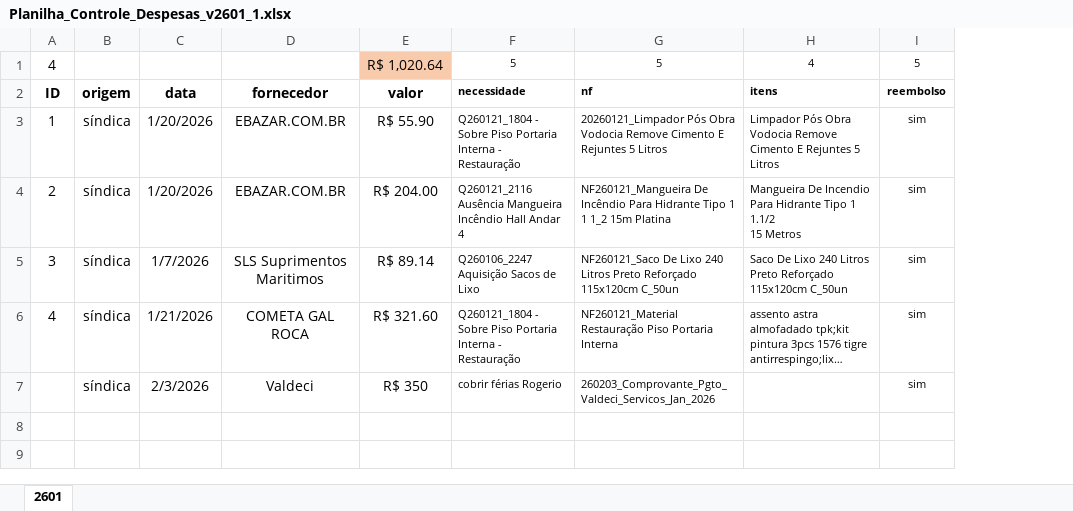
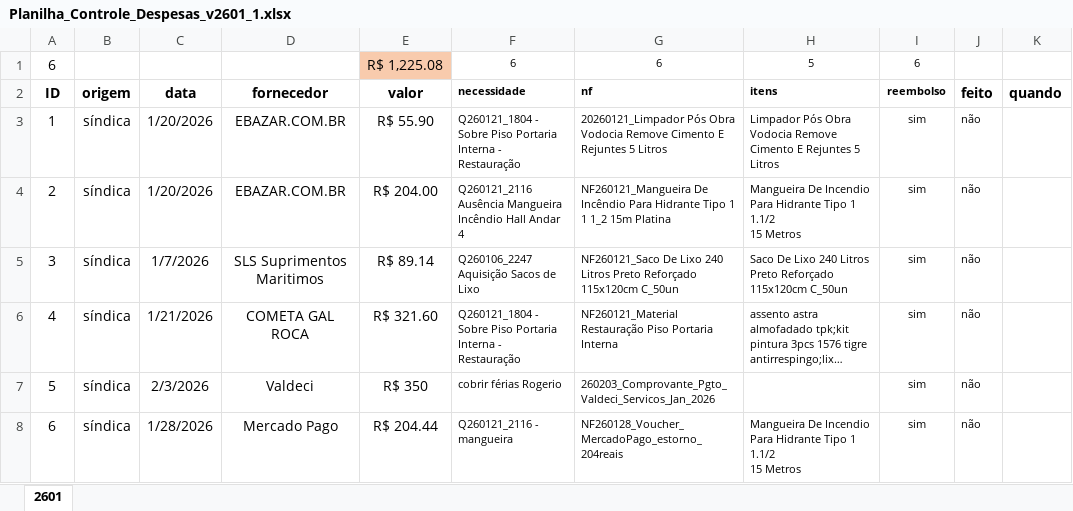
Before and after one commit to heleriadm-collab/ObsidianSAGC, an Excel workbook: storage/Planilha_Controle_Despesas_v2601_1.xlsx, sheet 2601, drawn as a sheet; long unchanged cells end in …; values as stored, in another font and other column widths than the file's, no borders; removed rows and columns are numbered as before the commit, all else as after; ↵ is a line break in a cell; the diff names each change by its address in the sheet, - before the commit and + after, or states it on an @@ line.

```diff
--- a/storage/Planilha_Controle_Despesas_v2601_1.xlsx (sheet 2601)
+++ b/storage/Planilha_Controle_Despesas_v2601_1.xlsx (sheet 2601)
+column J, rows 2-7: feito | não | não | não | não | não
+column K, row 2: quando
-row 1: 4 |  |  |  | R$ 1,020.64 | 5 | 5 | 4 | 5
+row 1: 6 |  |  |  | R$ 1,225.08 | 6 | 6 | 5 | 6
-A7: (empty)
+A7: 5
+row 8: 6 | síndica | 1/28/2026 | Mercado Pago | R$ 204.44 | Q260121_2116 - mangueira | NF260128_Voucher_MercadoPago_estorno_204reais | Mangueira De Incendio Para Hidrante Tipo 1 1.1/2 ↵ 15 Metros | sim | não
```
Also changed, not shown: 19 other files.
